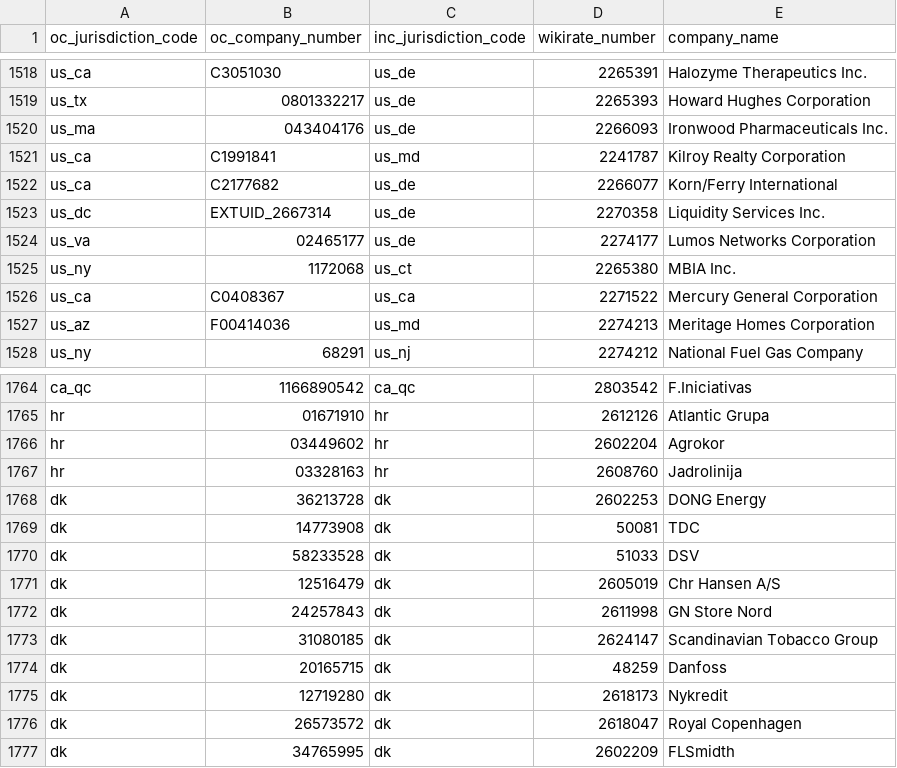
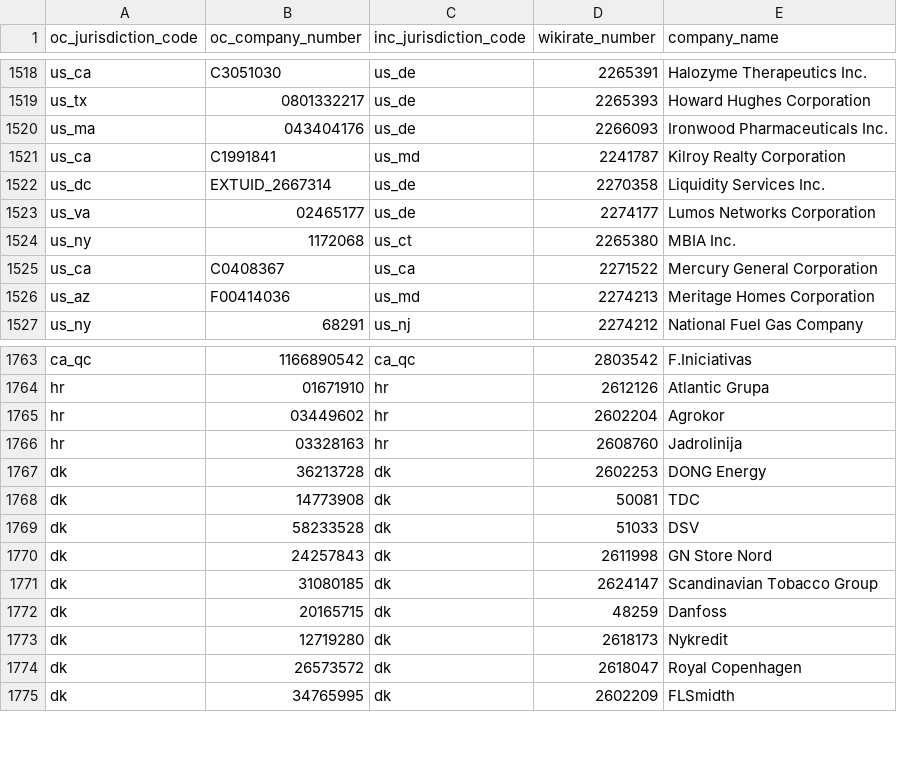
Before and after one commit to wikirate/wikirate, a CSV file: script/csv_import/open_corporates/data/oc_mappings_vol1.csv, drawn as a sheet; only a part is shown, gaps mark what is left out.

Commit message:
another csv fix

```diff
--- a/script/csv_import/open_corporates/data/oc_mappings_vol1.csv
+++ b/script/csv_import/open_corporates/data/oc_mappings_vol1.csv
@@ -1521,3 +1521,2 @@ us_ma;043404176;us_de;2266093;Ironwood Pharmaceuticals Inc.
 us_ca;C1991841;us_md;2241787;Kilroy Realty Corporation
-us_ca;C2177682;us_de;2266077;Korn/Ferry International
 us_dc;EXTUID_2667314;us_de;2270358;Liquidity Services Inc.
@@ -1770,3 +1769,2 @@ dk;14773908;dk;50081;TDC
 dk;58233528;dk;51033;DSV
-dk;12516479;dk;2605019;Chr Hansen A/S
 dk;24257843;dk;2611998;GN Store Nord
```
